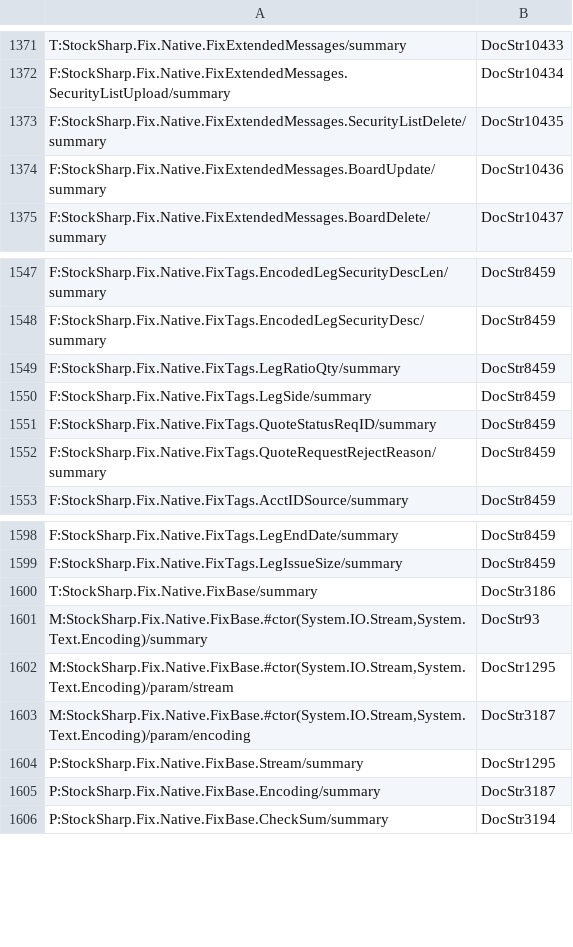
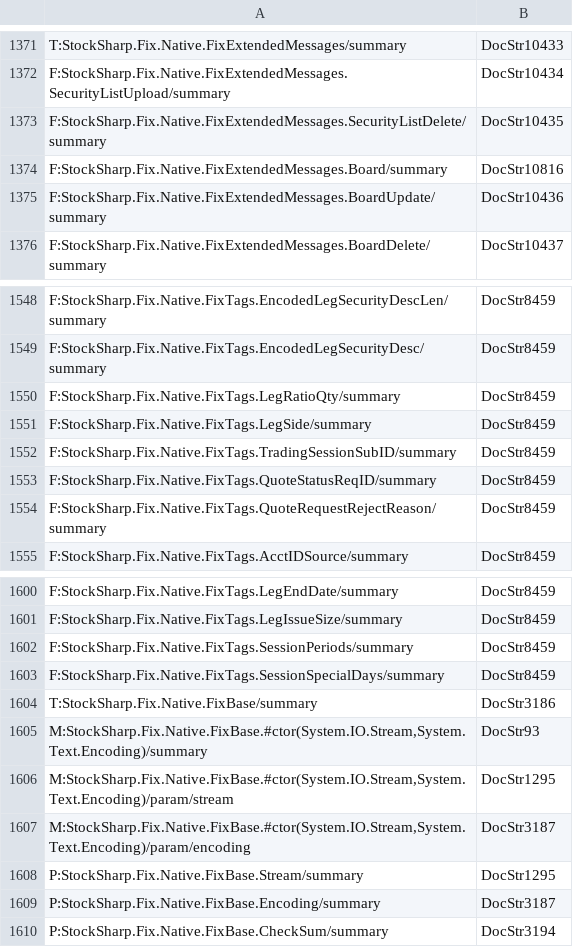
Before and after one commit to StockSharp/StockSharp, a CSV file: Localization/XmlComments/StockSharp.Fix.csv, drawn as a sheet; only a part is shown, gaps mark what is left out; the diff names each change by its address in the sheet, - before the commit and + after, or states it on an @@ line.

Commit message:
FixServer. Translates Board info.

```diff
--- a/Localization/XmlComments/StockSharp.Fix.csv
+++ b/Localization/XmlComments/StockSharp.Fix.csv
+row 1374: F:StockSharp.Fix.Native.FixExtendedMessages.Board/summary | DocStr10816
+row 1552: F:StockSharp.Fix.Native.FixTags.TradingSessionSubID/summary | DocStr8459
+row 1602: F:StockSharp.Fix.Native.FixTags.SessionPeriods/summary | DocStr8459
+row 1603: F:StockSharp.Fix.Native.FixTags.SessionSpecialDays/summary | DocStr8459
```
Also changed, not shown: 3 other files.
